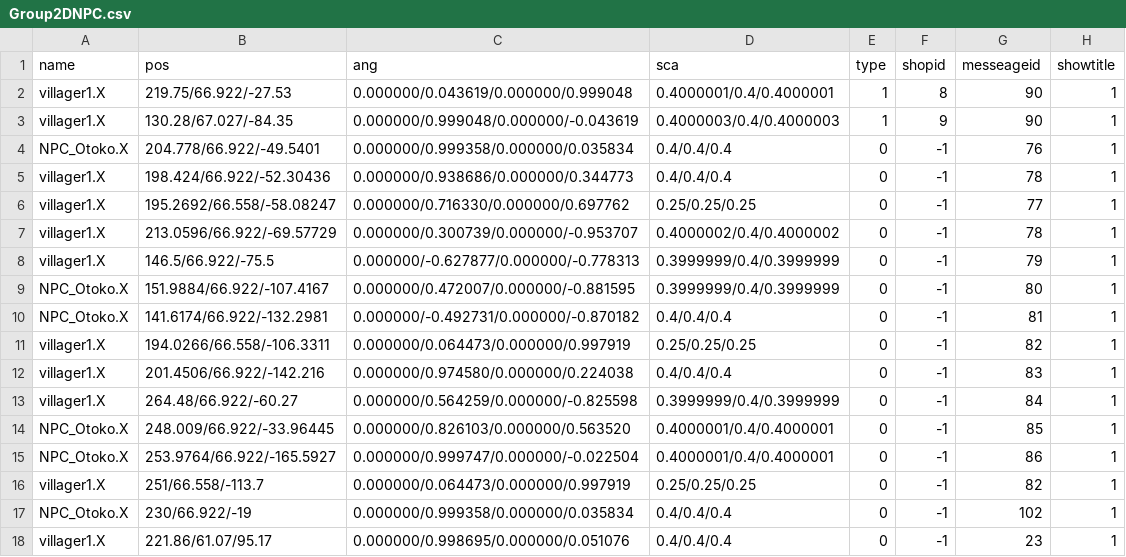
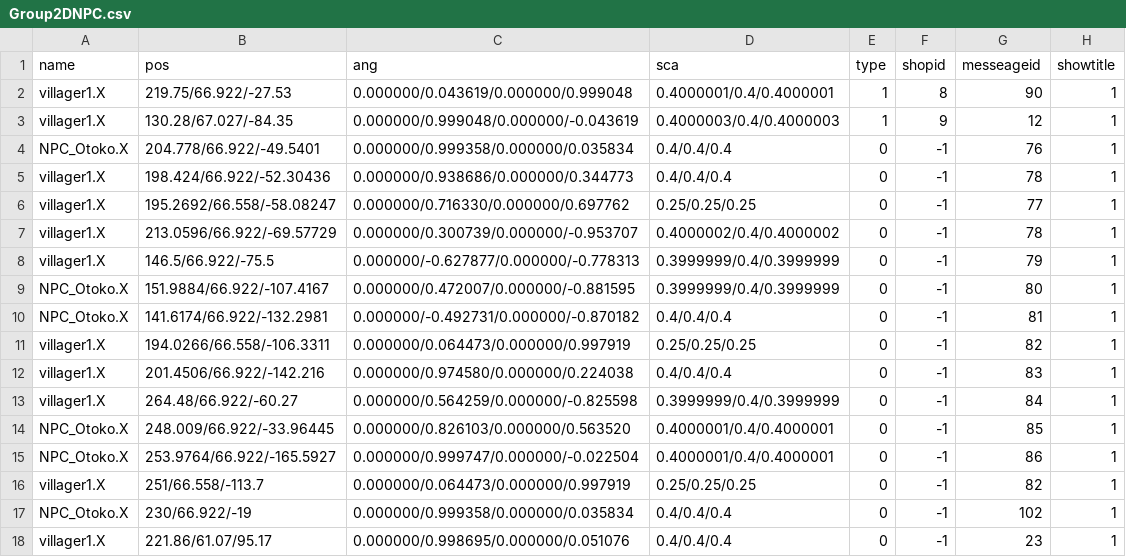
Before and after one commit to kbc15gc/game, a CSV file: game/Decide/Decide/Asset/Data/GroupData/Group2DNPC.csv, drawn as a sheet.

```diff
--- a/game/Decide/Decide/Asset/Data/GroupData/Group2DNPC.csv
+++ b/game/Decide/Decide/Asset/Data/GroupData/Group2DNPC.csv
@@ -2,3 +2,3 @@ name,pos,ang,sca,type,shopid,messeageid,showtitle
 villager1.X,219.75/66.922/-27.53,0.000000/0.043619/0.000000/0.999048,0.4000001/0.4/0.4000001,1,8,90,1
-villager1.X,130.28/67.027/-84.35,0.000000/0.999048/0.000000/-0.043619,0.4000003/0.4/0.4000003,1,9,90,1
+villager1.X,130.28/67.027/-84.35,0.000000/0.999048/0.000000/-0.043619,0.4000003/0.4/0.4000003,1,9,12,1
 NPC_Otoko.X,204.778/66.922/-49.5401,0.000000/0.999358/0.000000/0.035834,0.4/0.4/0.4,0,-1,76,1
```
Also changed, not shown: game/Decide/Decide/Asset/Data/GroupData/CommonGroupEnemy.csv, game/Decide/Decide/Asset/Data/GroupData/Group1CEnemy.csv, 4 other files.
